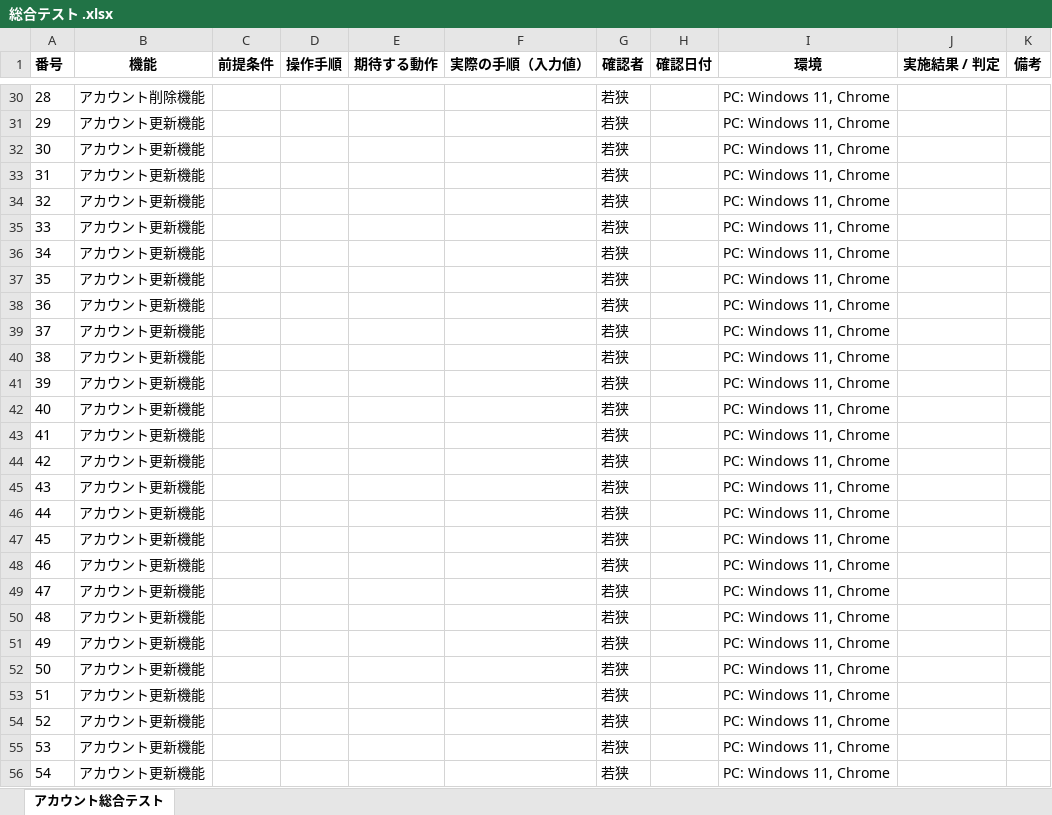
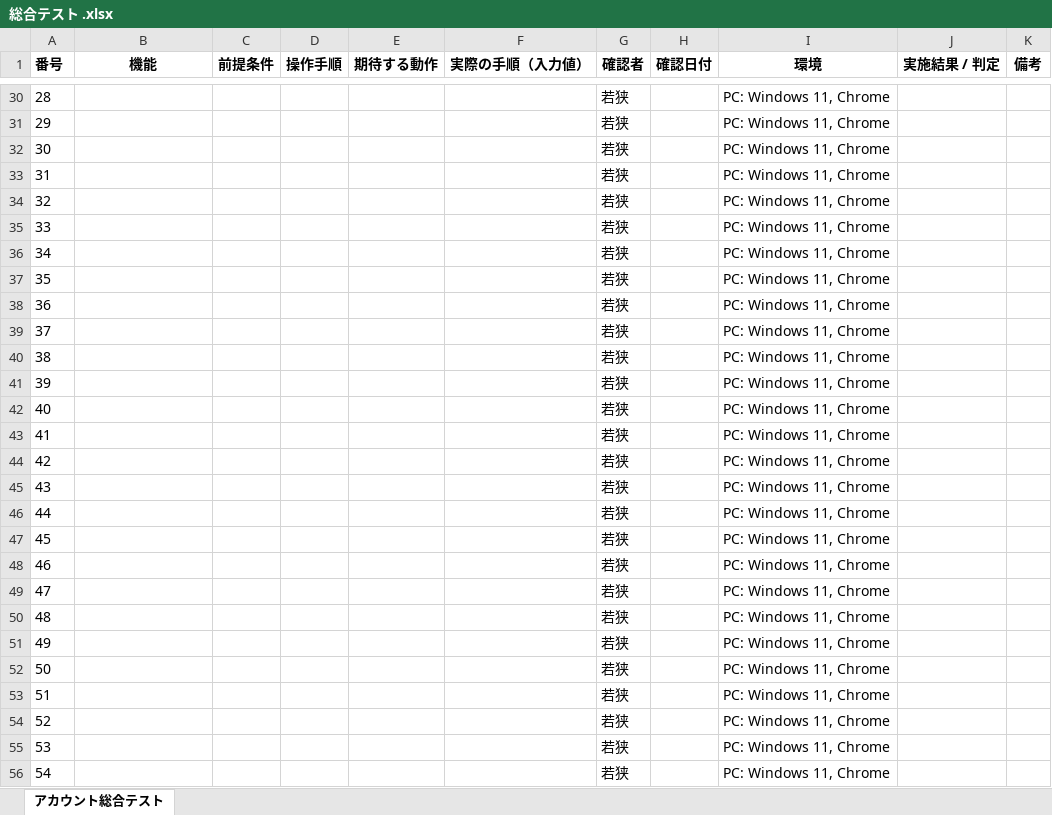
Before and after one commit to waka-di/ToDoList, an Excel workbook: 単体・総合テスト/総合テスト .xlsx, sheet アカウント総合テスト, drawn as a sheet; only a part is shown, gaps mark what is left out; values as stored, in another font and other column widths than the file's, no borders; the diff covers the shown part only; the diff names each change by its address in the sheet, - before the commit and + after, or states it on an @@ line.

```diff
--- a/単体・総合テスト/総合テスト .xlsx (sheet アカウント総合テスト)
+++ b/単体・総合テスト/総合テスト .xlsx (sheet アカウント総合テスト)
-B30 (機能): アカウント削除機能
+B30 (機能): (empty)
-B31:B56 (機能): アカウント更新機能
+B31:B56 (機能): (empty)
```
Also changed, not shown: 89 edited cells elsewhere in this sheet, 7 other files.
